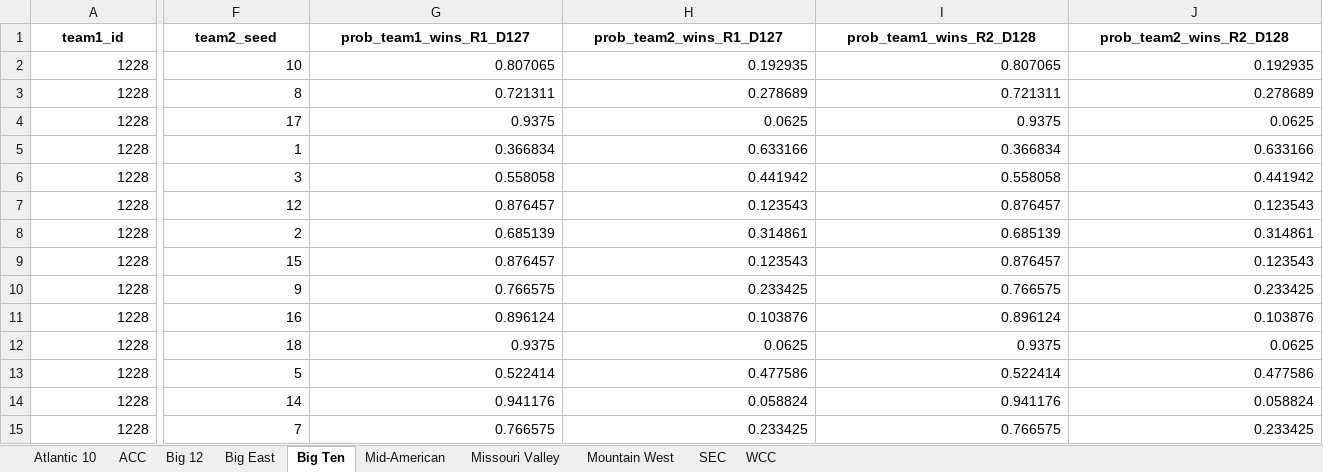
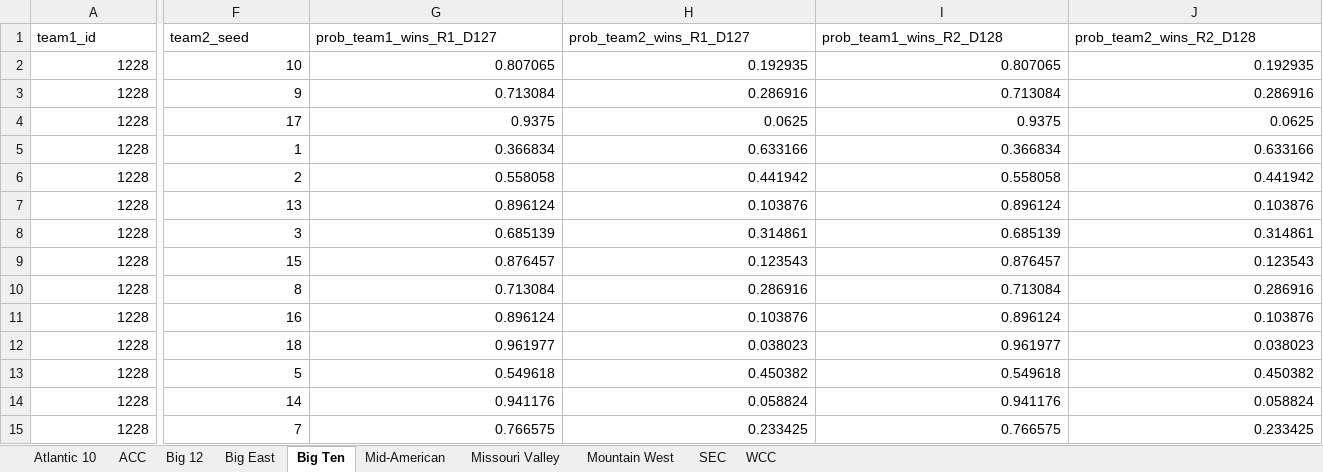
Before and after one commit to egomaniacsfantasy/EgomaniacsBracket, an Excel workbook: conf_matchup_probs_2026.xlsx, sheet Big Ten, drawn as a sheet; only a part is shown, gaps mark what is left out; values as stored, in another font and other column widths than the file's, no borders; removed rows and columns are numbered as before the commit, all else as after; rows hold the shown columns only; the diff covers the shown part only; the diff names each change by its address in the sheet, - before the commit and + after, or states it on an @@ line.

```diff
--- a/conf_matchup_probs_2026.xlsx (sheet Big Ten)
+++ b/conf_matchup_probs_2026.xlsx (sheet Big Ten)
@@ A1:J1 bold: on → off, alignment: center → left @@
-row 3: 1228 | 8 | 0.721311 | 0.278689 | 0.721311 | 0.278689
+row 3: 1228 | 9 | 0.713084 | 0.286916 | 0.713084 | 0.286916
-F6 (team2_seed): 3
+F6 (team2_seed): 2
-row 7: 1228 | 12 | 0.876457 | 0.123543 | 0.876457 | 0.123543
+row 7: 1228 | 13 | 0.896124 | 0.103876 | 0.896124 | 0.103876
-F8 (team2_seed): 2
+F8 (team2_seed): 3
-row 10: 1228 | 9 | 0.766575 | 0.233425 | 0.766575 | 0.233425
+row 10: 1228 | 8 | 0.713084 | 0.286916 | 0.713084 | 0.286916
-G12 (prob_team1_wins_R1_D127): 0.9375
+G12 (prob_team1_wins_R1_D127): 0.961977
-H12 (prob_team2_wins_R1_D127): 0.0625
+H12 (prob_team2_wins_R1_D127): 0.038023
-I12 (prob_team1_wins_R2_D128): 0.9375
+I12 (prob_team1_wins_R2_D128): 0.961977
-J12 (prob_team2_wins_R2_D128): 0.0625
+J12 (prob_team2_wins_R2_D128): 0.038023
-G13 (prob_team1_wins_R1_D127): 0.522414
+G13 (prob_team1_wins_R1_D127): 0.549618
-H13 (prob_team2_wins_R1_D127): 0.477586
+H13 (prob_team2_wins_R1_D127): 0.450382
-I13 (prob_team1_wins_R2_D128): 0.522414
+I13 (prob_team1_wins_R2_D128): 0.549618
-J13 (prob_team2_wins_R2_D128): 0.477586
+J13 (prob_team2_wins_R2_D128): 0.450382
```
Also changed, not shown: 38 added rows, 38 removed rows, 324 edited cells and cell formats elsewhere in this sheet, sheet ACC, sheet SEC, sheet Atlantic 10, sheet Big East, sheet Big 12, sheet Mid-American, 3 more sheets, 2026_bracket_preds.xlsx, conf_team_stats_2026.xlsx, 5 other files.
